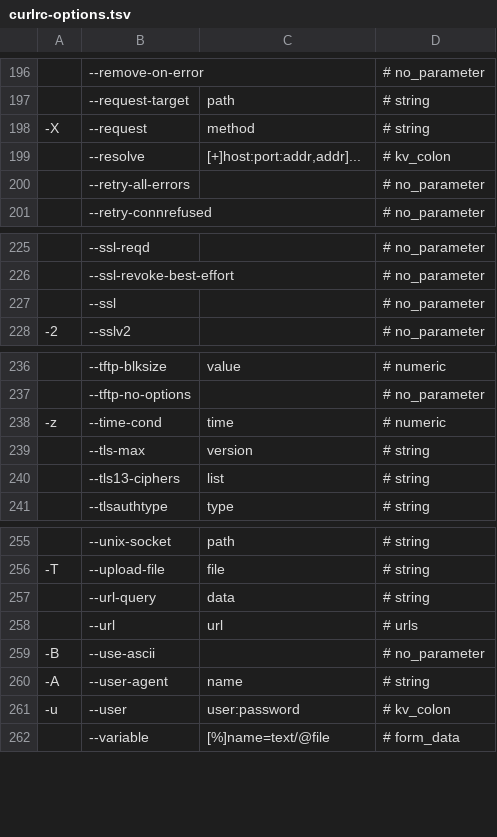
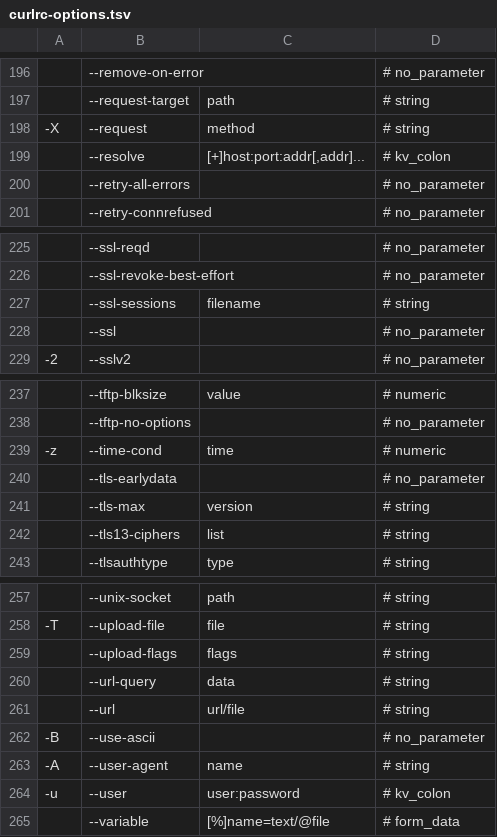
Before and after one commit to Alhadis/language-etc, a TSV file: samples/lists/curlrc-options.tsv, drawn as a sheet; only a part is shown, gaps mark what is left out.

Commit message:
Update curlrc(5) grammar for curl/curl@ac6f7145a
Relevant as of Curl v8.12.1. Deprecated option names such as `--include`
are still supported by this grammar for compatibility with older configs
(even if upstream has stopped documenting those forms).

```diff
--- a/samples/lists/curlrc-options.tsv
+++ b/samples/lists/curlrc-options.tsv
@@ -198,3 +198,3 @@
 -X 	--request	method	# string
-	--resolve	[+]host:port:addr,addr]...	# kv_colon
+	--resolve	[+]host:port:addr[,addr]...	# kv_colon
 	--retry-all-errors		# no_parameter
@@ -226,2 +226,3 @@
 	--ssl-revoke-best-effort		# no_parameter
+	--ssl-sessions	filename	# string
 	--ssl		# no_parameter
@@ -238,2 +239,3 @@
 -z 	--time-cond	time	# numeric
+	--tls-earlydata		# no_parameter
 	--tls-max	version	# string
@@ -256,4 +258,5 @@
 -T 	--upload-file	file	# string
+	--upload-flags	flags	# string
 	--url-query	data	# string
-	--url	url	# urls
+	--url	url/file	# string
 -B 	--use-ascii		# no_parameter
```
Also changed, not shown: 1 other file.
